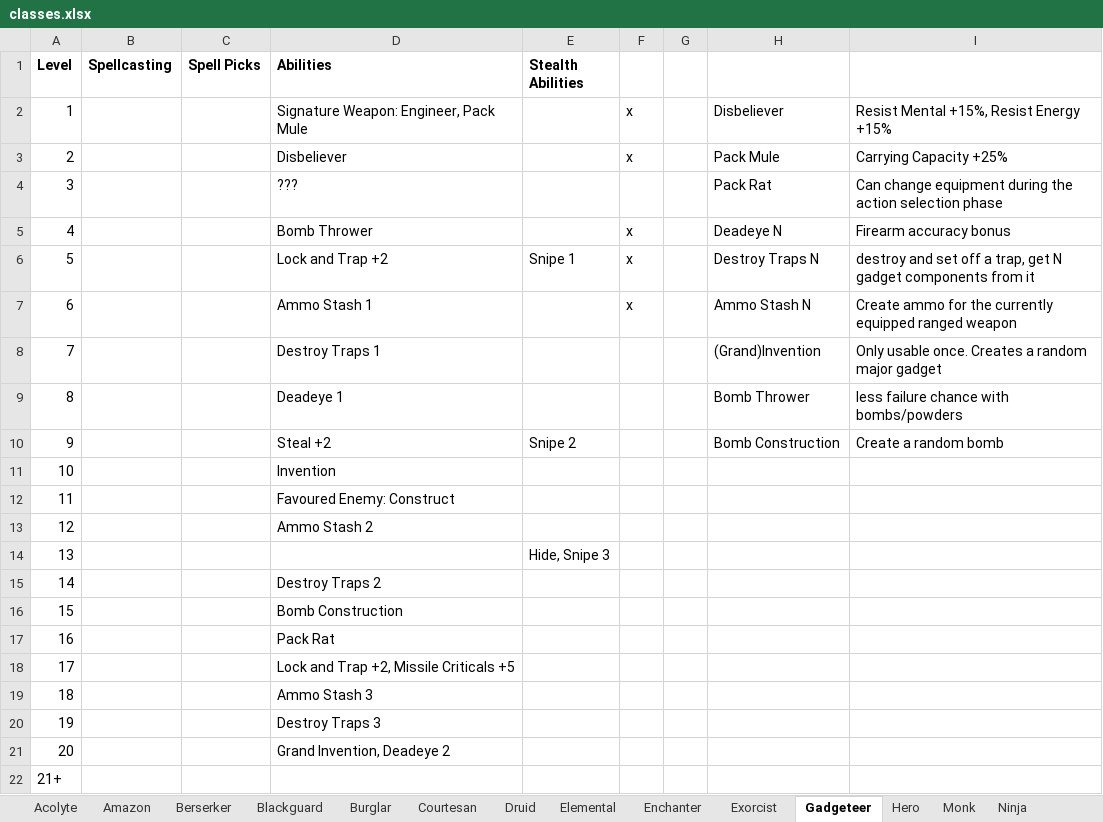
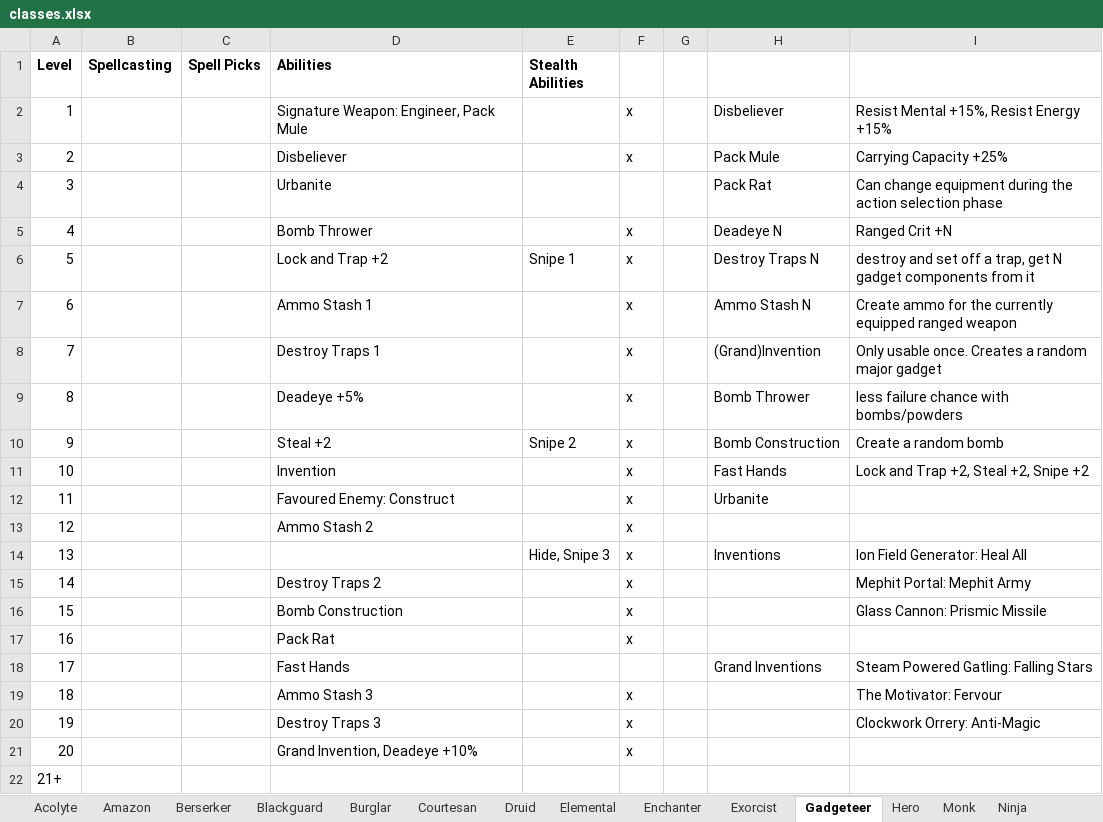
Before and after one commit to alan-mcl/escapeftmaze_raws, an Excel workbook: doc/classes.xlsx, sheet Gadgeteer, drawn as a sheet; values as stored, in another font and other column widths than the file's, no borders; the diff names each change by its address in the sheet, - before the commit and + after, or states it on an @@ line.

Commit message:
checkpoint

```diff
--- a/doc/classes.xlsx (sheet Gadgeteer)
+++ b/doc/classes.xlsx (sheet Gadgeteer)
-D4 (Abilities): ???
+D4 (Abilities): Urbanite
-I5: Firearm accuracy bonus
+I5: Ranged Crit +N
-F8:F17: (empty)
+F8:F17: x
-D9 (Abilities): Deadeye 1
+D9 (Abilities): Deadeye +5%
-H11: (empty)
+H11: Fast Hands
-I11: (empty)
+I11: Lock and Trap +2, Steal +2, Snipe +2
-H12: (empty)
+H12: Urbanite
-H14: (empty)
+H14: Inventions
-I14: (empty)
+I14: Ion Field Generator: Heal All
-I15: (empty)
+I15: Mephit Portal: Mephit Army
-I16: (empty)
+I16: Glass Cannon: Prismic Missile
-D18 (Abilities): Lock and Trap +2, Missile Criticals +5
+D18 (Abilities): Fast Hands
-H18: (empty)
+H18: Grand Inventions
-I18: (empty)
+I18: Steam Powered Gatling: Falling Stars
-F19:F21: (empty)
+F19:F21: x
-I19: (empty)
+I19: The Motivator: Fervour
-I20: (empty)
+I20: Clockwork Orrery: Anti-Magic
-D21 (Abilities): Grand Invention, Deadeye 2
+D21 (Abilities): Grand Invention, Deadeye +10%
```
Also changed, not shown: sheet Hero.
